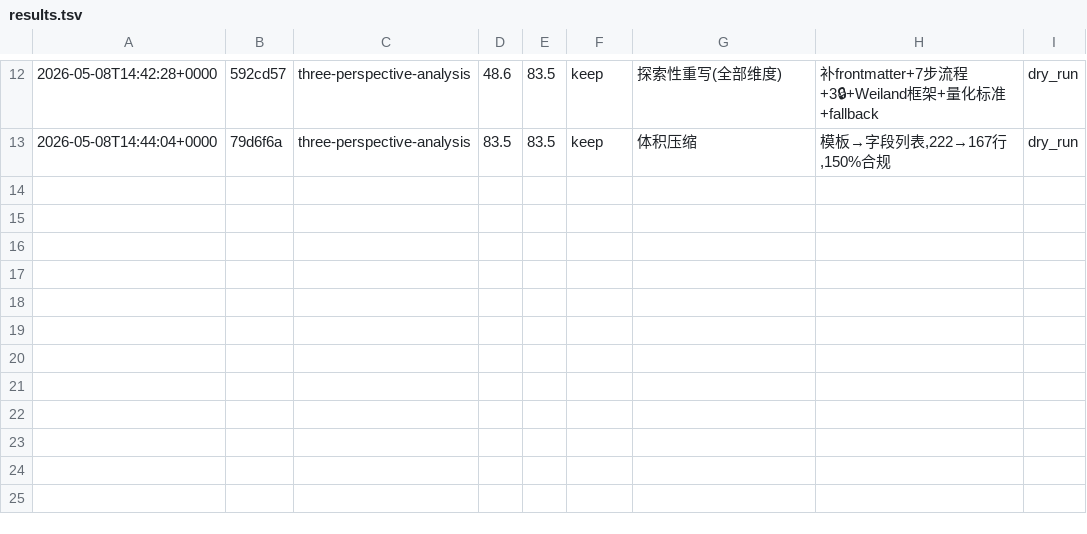
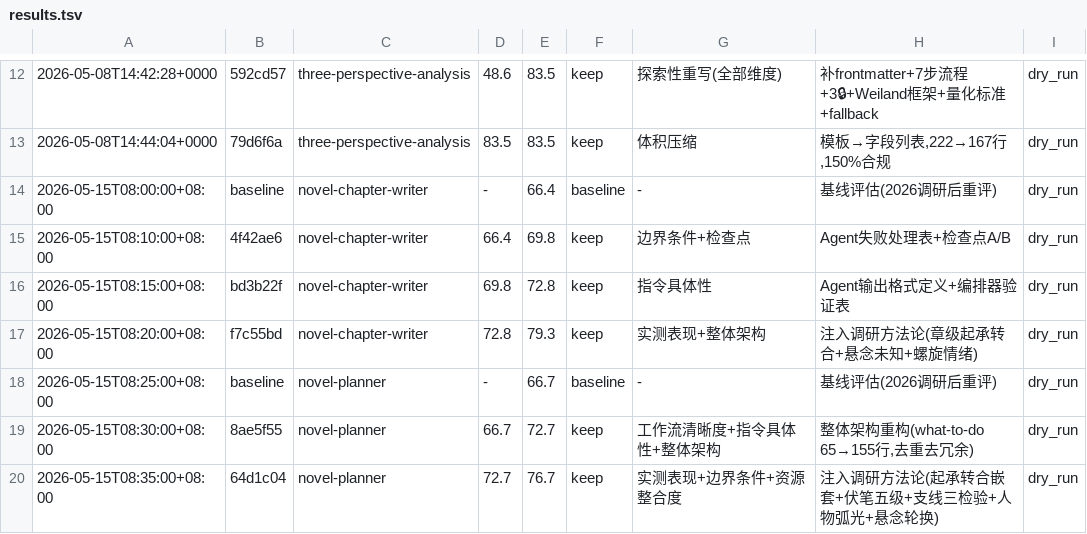
Before and after one commit to AssassinQuin/books_creater, a TSV file: .claude/skills/darwin-skill/results.tsv, drawn as a sheet; only a part is shown, gaps mark what is left out; the diff names each change by its address in the sheet, - before the commit and + after, or states it on an @@ line.

Commit message:
feat: 渐进式加载协议(skill_loader) + engines/phases/examples目录 + 更新novel-chapter-writer使用新协议

```diff
--- a/.claude/skills/darwin-skill/results.tsv
+++ b/.claude/skills/darwin-skill/results.tsv
+row 14: 2026-05-15T08:00:00+08:00 | baseline | novel-chapter-writer | - | 66.4 | baseline | - | 基线评估(2026调研后重评) | dry_run
+row 15: 2026-05-15T08:10:00+08:00 | 4f42ae6 | novel-chapter-writer | 66.4 | 69.8 | keep | 边界条件+检查点 | Agent失败处理表+检查点A/B | dry_run
+row 16: 2026-05-15T08:15:00+08:00 | bd3b22f | novel-chapter-writer | 69.8 | 72.8 | keep | 指令具体性 | Agent输出格式定义+编排器验证表 | dry_run
+row 17: 2026-05-15T08:20:00+08:00 | f7c55bd | novel-chapter-writer | 72.8 | 79.3 | keep | 实测表现+整体架构 | 注入调研方法论(章级起承转合+悬念未知+螺旋情绪) | dry_run
+row 18: 2026-05-15T08:25:00+08:00 | baseline | novel-planner | - | 66.7 | baseline | - | 基线评估(2026调研后重评) | dry_run
+row 19: 2026-05-15T08:30:00+08:00 | 8ae5f55 | novel-planner | 66.7 | 72.7 | keep | 工作流清晰度+指令具体性+整体架构 | 整体架构重构(what-to-do 65→155行,去重去冗余) | dry_run
+row 20: 2026-05-15T08:35:00+08:00 | 64d1c04 | novel-planner | 72.7 | 76.7 | keep | 实测表现+边界条件+资源整合度 | 注入调研方法论(起承转合嵌套+伏笔五级+支线三检验+人物弧光+悬念轮换) | dry_run
```
Also changed, not shown: 42 other files.
